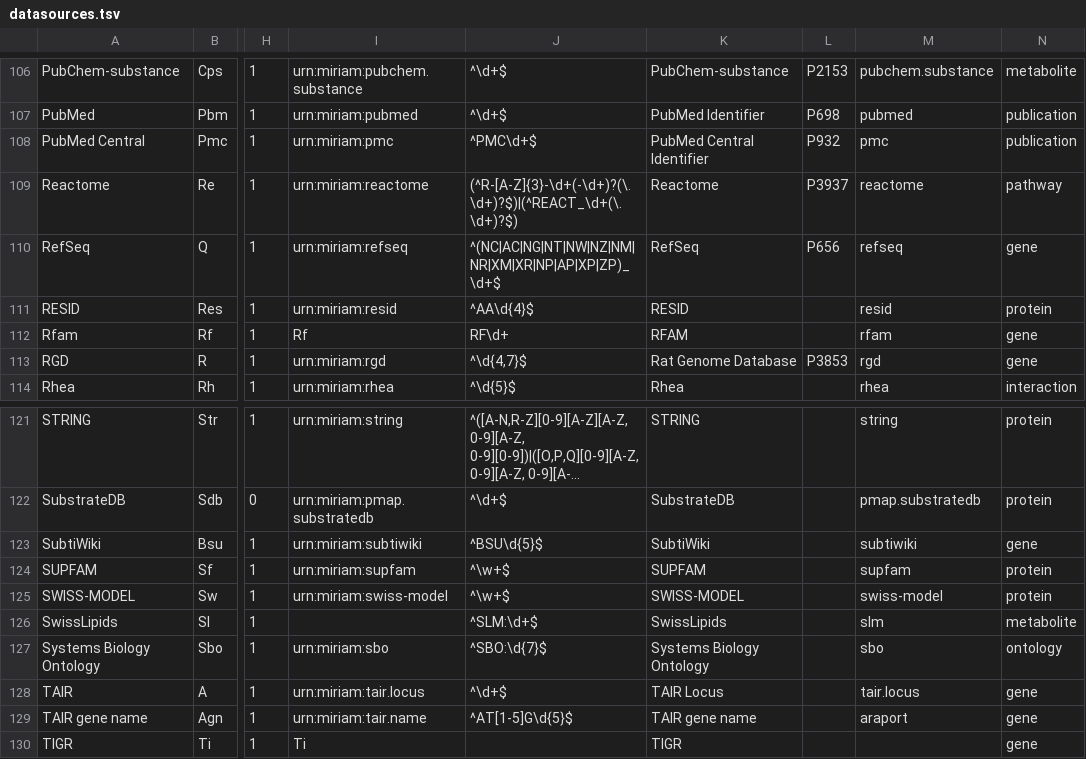
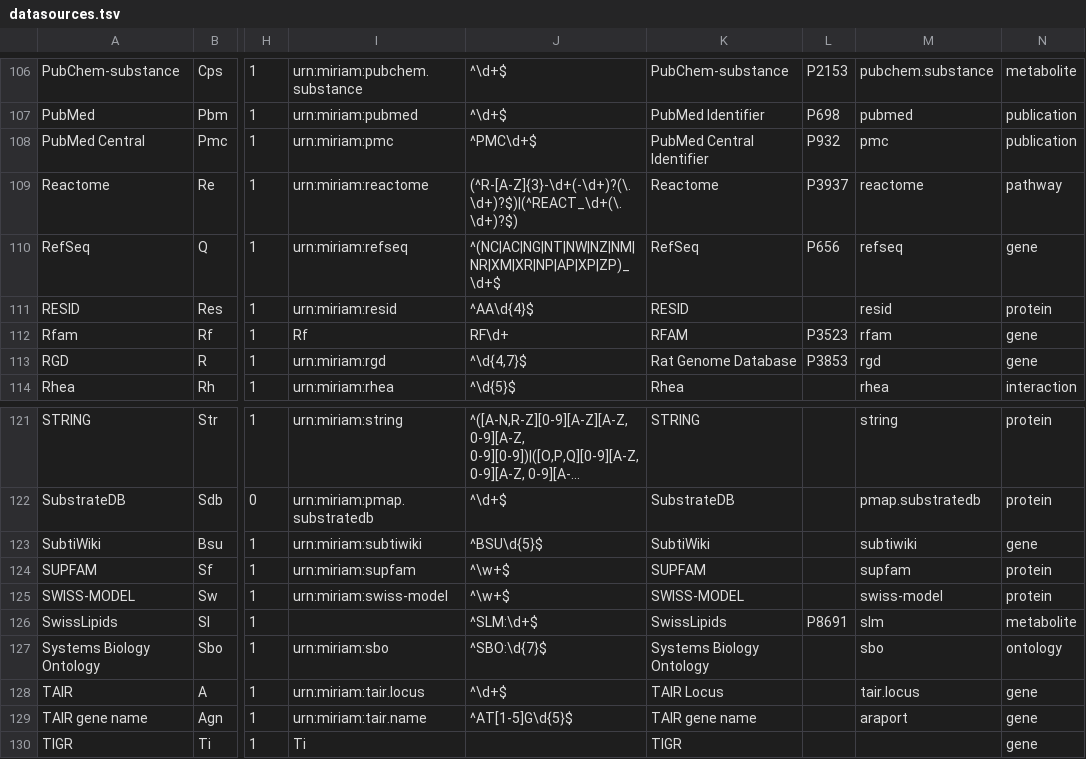
Before and after one commit to bridgedb/datasources, a TSV file: datasources.tsv, drawn as a sheet; only a part is shown, gaps mark what is left out; long unchanged cells end in …; the diff covers the shown part only; the diff names each change by its address in the sheet, - before the commit and + after, or states it on an @@ line.

```diff
--- a/datasources.tsv
+++ b/datasources.tsv
-L112: (empty)
+L112: P3523
-L126: (empty)
+L126: P8691
```
Also changed, not shown: 11 edited cells elsewhere in this file, 1 other file.
